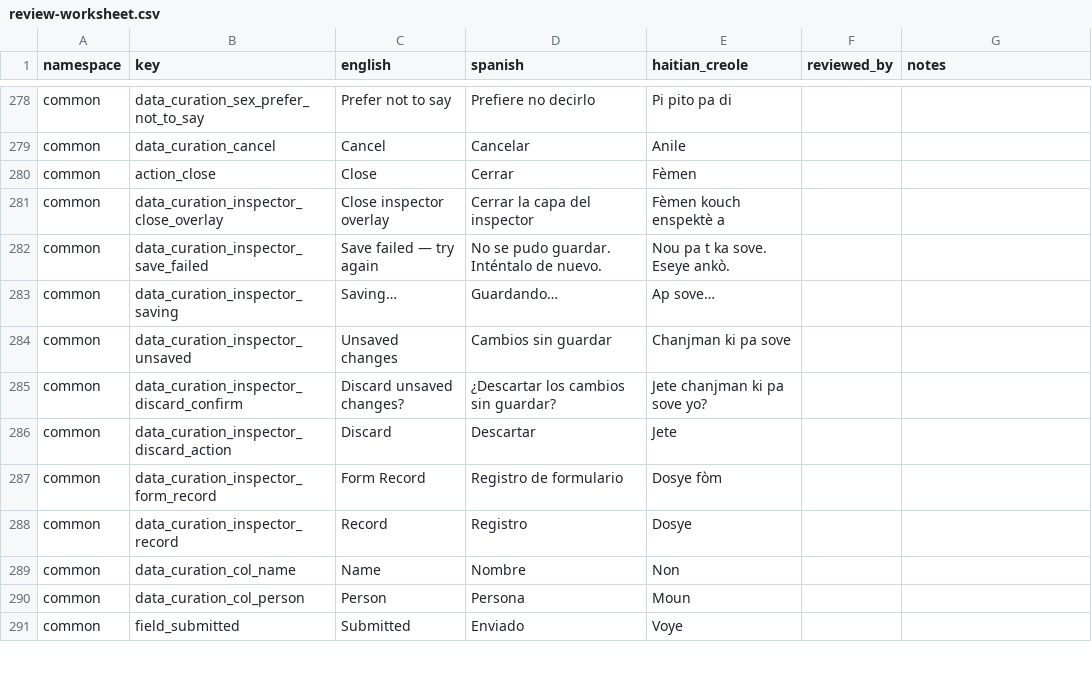
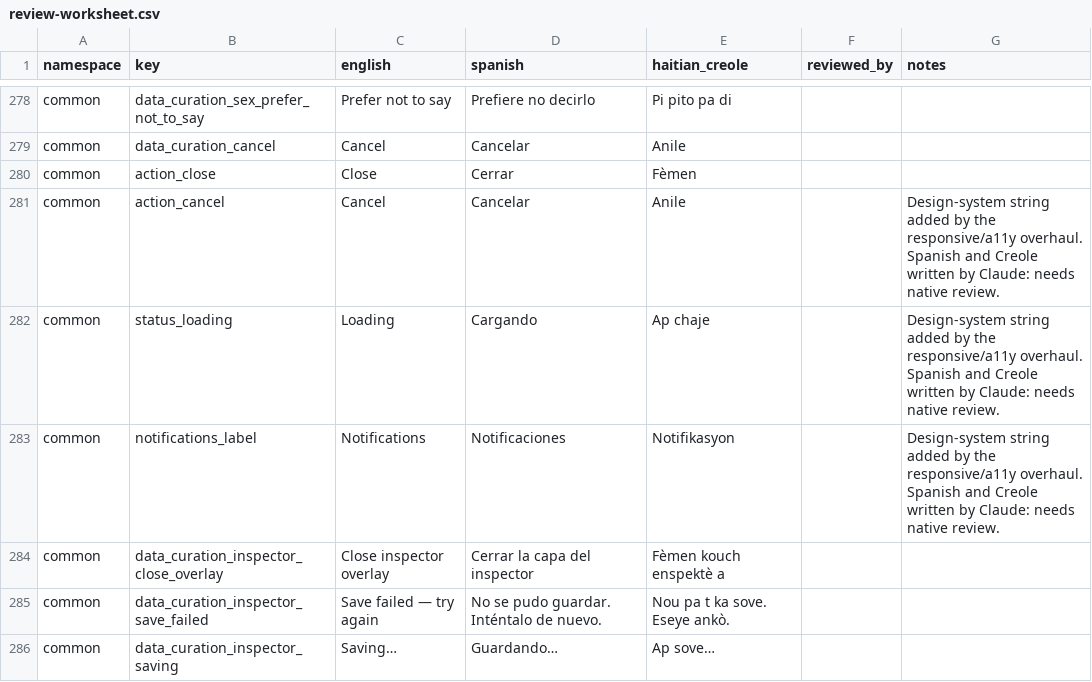
Before and after one commit to hopetambala/puente-react-nextjs-platform, a CSV file: docs/i18n/review-worksheet.csv, drawn as a sheet; only a part is shown, gaps mark what is left out; the shorter side is filled out with more unchanged rows.

```diff
--- a/docs/i18n/review-worksheet.csv
+++ b/docs/i18n/review-worksheet.csv
@@ -280,2 +280,5 @@ common,data_curation_cancel,Cancel,Cancelar,Anile,,
 common,action_close,Close,Cerrar,Fèmen,,
+common,action_cancel,Cancel,Cancelar,Anile,,Design-system string added by the responsive/a11y overhaul. Spanish and Creole written by Claude: needs native review.
+common,status_loading,Loading,Cargando,Ap chaje,,Design-system string added by the responsive/a11y overhaul. Spanish and Creole written by Claude: needs native review.
+common,notifications_label,Notifications,Notificaciones,Notifikasyon,,Design-system string added by the responsive/a11y overhaul. Spanish and Creole written by Claude: needs native review.
 common,data_curation_inspector_close_overlay,Close inspector overlay,Cerrar la capa del inspector,Fèmen kouch enspektè a,,
```
Also changed, not shown: 30 other files.
